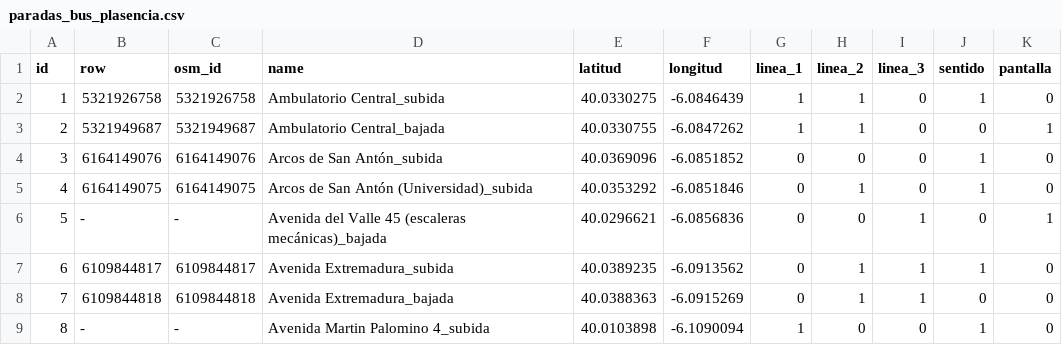
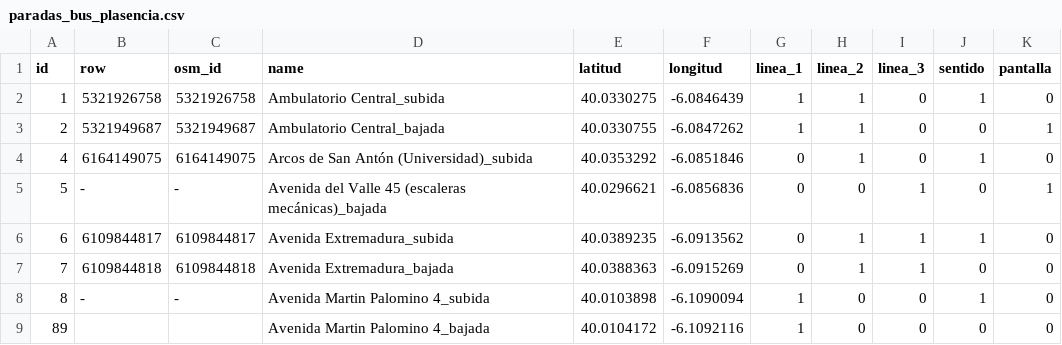
Before and after one commit to KepaAmigoTECHFriendly/gestionBus, a CSV file: inst/extdata/paradas_bus_plasencia.csv, drawn as a sheet; only a part is shown; the shorter side is filled out with more unchanged rows.

```diff
--- a/inst/extdata/paradas_bus_plasencia.csv
+++ b/inst/extdata/paradas_bus_plasencia.csv
@@ -3,3 +3,2 @@ id,row,osm_id,name,latitud,longitud,linea_1,linea_2,linea_3,sentido,pantalla
 2,5321949687,5321949687,Ambulatorio Central_bajada,40.0330755,-6.0847262,1,1,0,0,1
-3,6164149076,6164149076,Arcos de San Antón_subida,40.0369096,-6.0851852,0,0,0,1,0
 4,6164149075,6164149075,Arcos de San Antón (Universidad)_subida,40.0353292,-6.0851846,0,1,0,1,0
```
Also changed, not shown: 5 other files.
